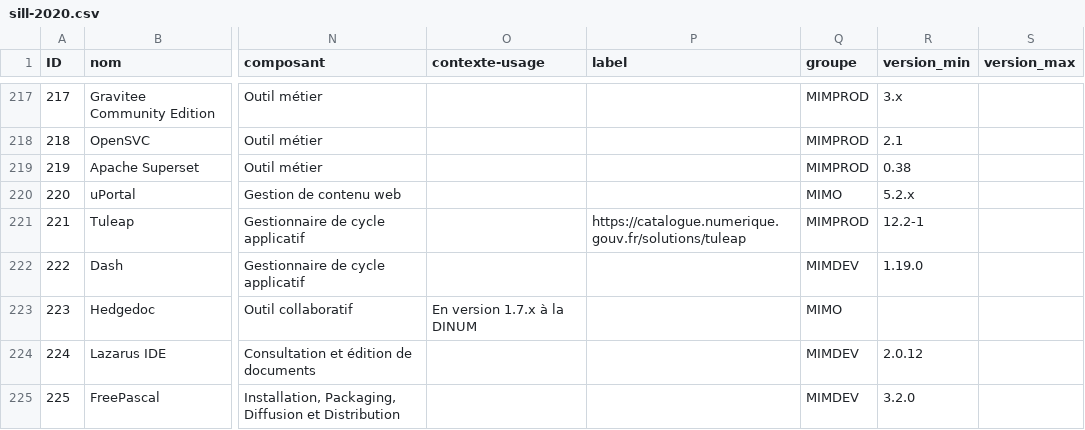
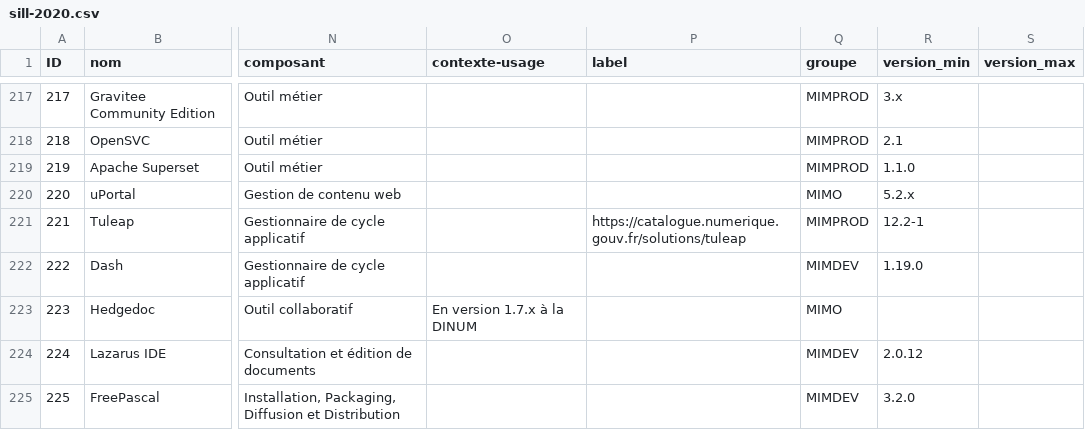
Before and after one commit to Intendant-zonard/sill, a CSV file: 2020/sill-2020.csv, drawn as a sheet; only a part is shown, gaps mark what is left out; the diff names each change by its address in the sheet, - before the commit and + after, or states it on an @@ line.

```diff
--- a/2020/sill-2020.csv
+++ b/2020/sill-2020.csv
-R219 (version_min): 0.38
+R219 (version_min): 1.1.0
```
Also changed, not shown: 2020/sill-updates.csv.
